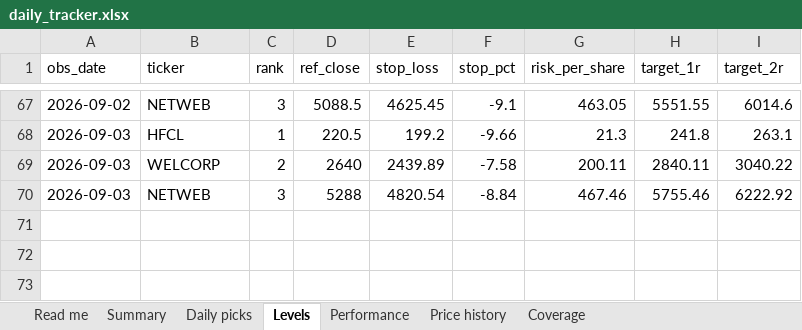
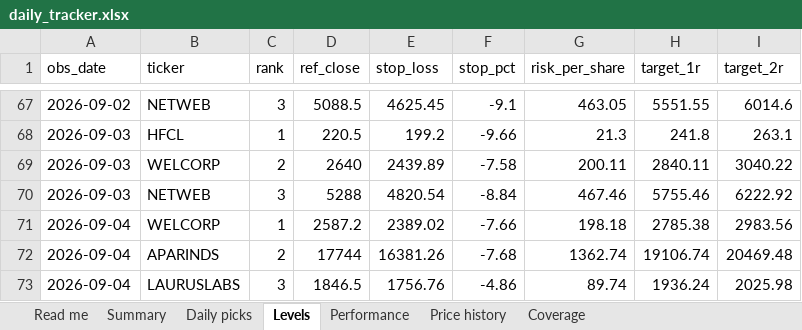
Before and after one commit to compukidsdgp-creator/Swing-trading, an Excel workbook: reports/daily_tracker.xlsx, sheet Levels, drawn as a sheet; only a part is shown, gaps mark what is left out; values as stored, in another font and other column widths than the file's, no borders; the diff names each change by its address in the sheet, - before the commit and + after, or states it on an @@ line.

```diff
--- a/reports/daily_tracker.xlsx (sheet Levels)
+++ b/reports/daily_tracker.xlsx (sheet Levels)
+row 71: 2026-09-04 | WELCORP | 1 | 2587.2 | 2389.02 | -7.66 | 198.18 | 2785.38 | 2983.56
+row 72: 2026-09-04 | APARINDS | 2 | 17744 | 16381.26 | -7.68 | 1362.74 | 19106.74 | 20469.48
+row 73: 2026-09-04 | LAURUSLABS | 3 | 1846.5 | 1756.76 | -4.86 | 89.74 | 1936.24 | 2025.98
```
Also changed, not shown: sheet Price history, sheet Performance, sheet Daily picks, sheet Summary, sheet Coverage, sheet Read me, 6 other files.
